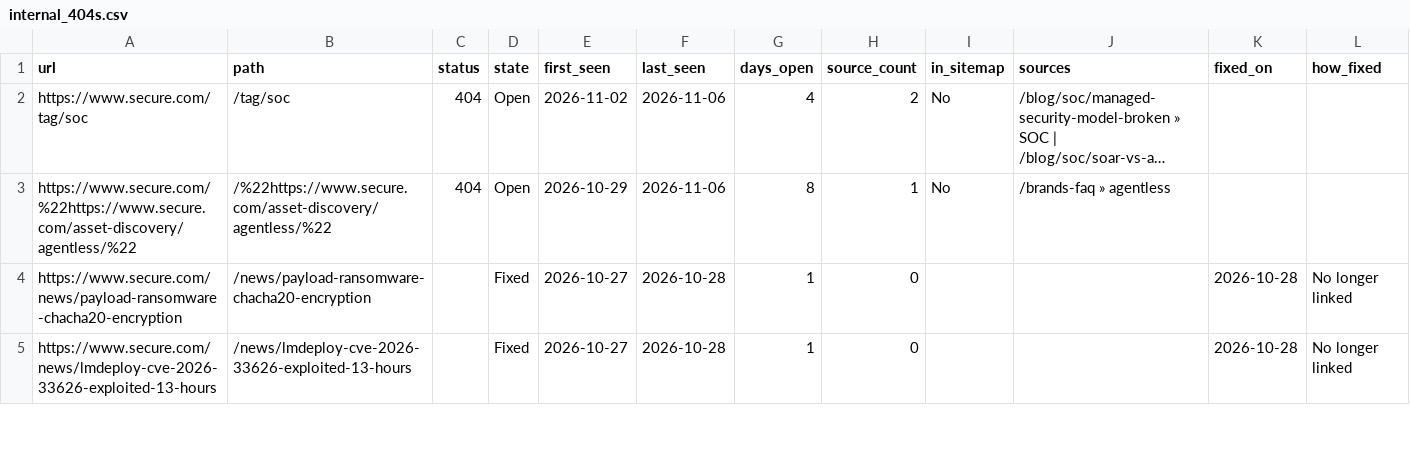
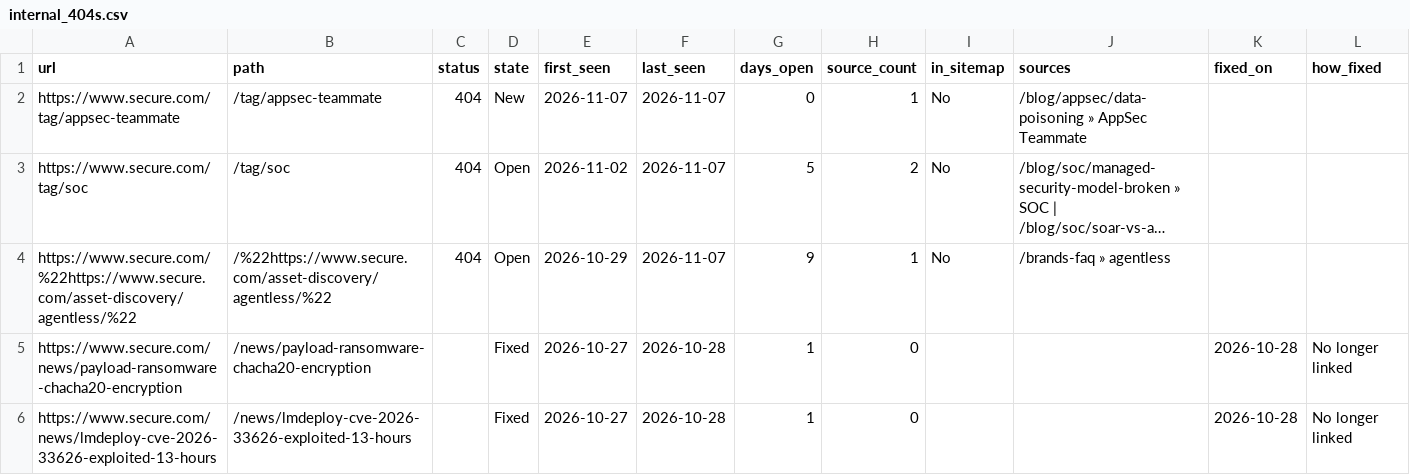
Before and after one commit to thatsocool-mate/secure-404-tracker, a CSV file: data/internal_404s.csv, drawn as a sheet; only a part is shown; long unchanged cells end in …; addresses are those after the commit; the diff names each change by its address in the sheet, - before the commit and + after, or states it on an @@ line.

```diff
--- a/data/internal_404s.csv
+++ b/data/internal_404s.csv
+row 2: https://www.secure.com/tag/appsec-teammate | /tag/appsec-teammate | 404 | New | 2026-11-07 | 2026-11-07 | 0 | 1 | No | /blog/appsec/data-poisoning » AppSec Teammate
-F3:F4 (last_seen): 2026-11-06
+F3:F4 (last_seen): 2026-11-07
-G3 (days_open): 4
+G3 (days_open): 5
-G4 (days_open): 8
+G4 (days_open): 9
```
Also changed, not shown: data/internal_404_runs.csv, 2 other files.
